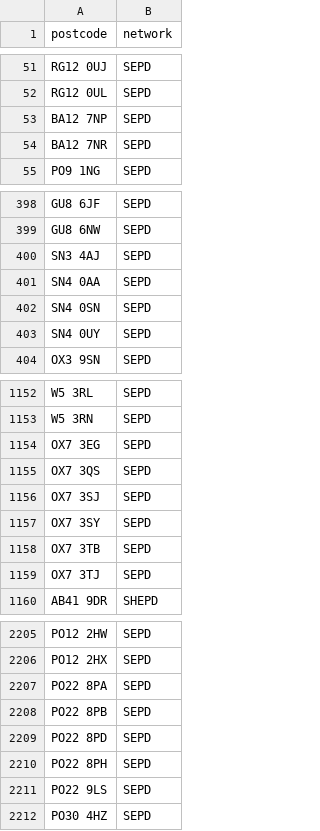
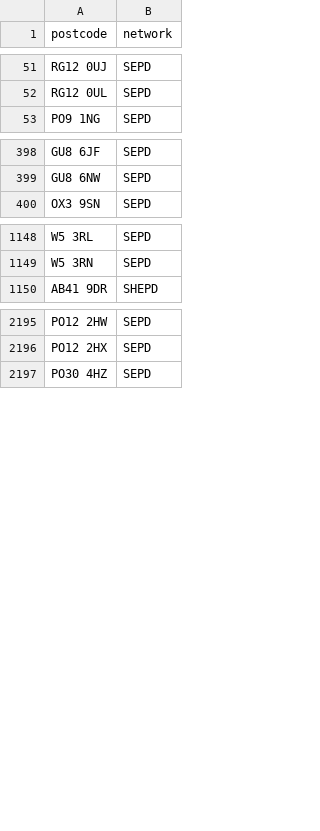
Before and after one commit to hatch-sse/powercuts-mvp, a CSV file: data/exports/postcodes_only_latest_7d.csv, drawn as a sheet; only a part is shown, gaps mark what is left out; the diff covers the shown part only.

```diff
--- a/data/exports/postcodes_only_latest_7d.csv
+++ b/data/exports/postcodes_only_latest_7d.csv
@@ -52,4 +52,2 @@ RG12 0UJ,SEPD
 RG12 0UL,SEPD
-BA12 7NP,SEPD
-BA12 7NR,SEPD
 PO9 1NG,SEPD
@@ -399,6 +399,2 @@ GU8 6JF,SEPD
 GU8 6NW,SEPD
-SN3 4AJ,SEPD
-SN4 0AA,SEPD
-SN4 0SN,SEPD
-SN4 0UY,SEPD
 OX3 9SN,SEPD
@@ -1153,8 +1149,2 @@ W5 3RL,SEPD
 W5 3RN,SEPD
-OX7 3EG,SEPD
-OX7 3QS,SEPD
-OX7 3SJ,SEPD
-OX7 3SY,SEPD
-OX7 3TB,SEPD
-OX7 3TJ,SEPD
 AB41 9DR,SHEPD
@@ -2206,7 +2196,2 @@ PO12 2HW,SEPD
 PO12 2HX,SEPD
-PO22 8PA,SEPD
-PO22 8PB,SEPD
-PO22 8PD,SEPD
-PO22 8PH,SEPD
-PO22 9LS,SEPD
 PO30 4HZ,SEPD
```
Also changed, not shown: 77 moved rows elsewhere in this file, data/exports/monthly/postcodes_2026-05.csv, data/exports/monthly/postcodes_current_month.csv, 10 other files.
